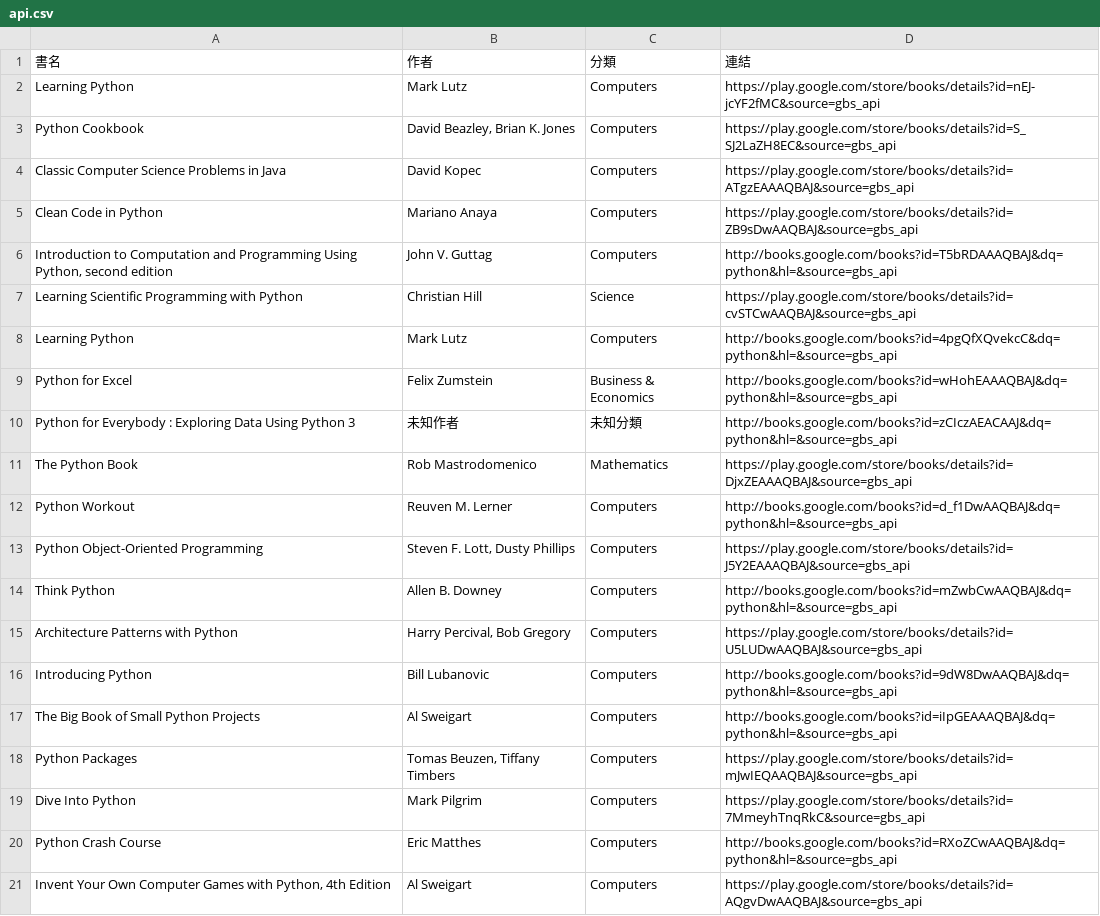
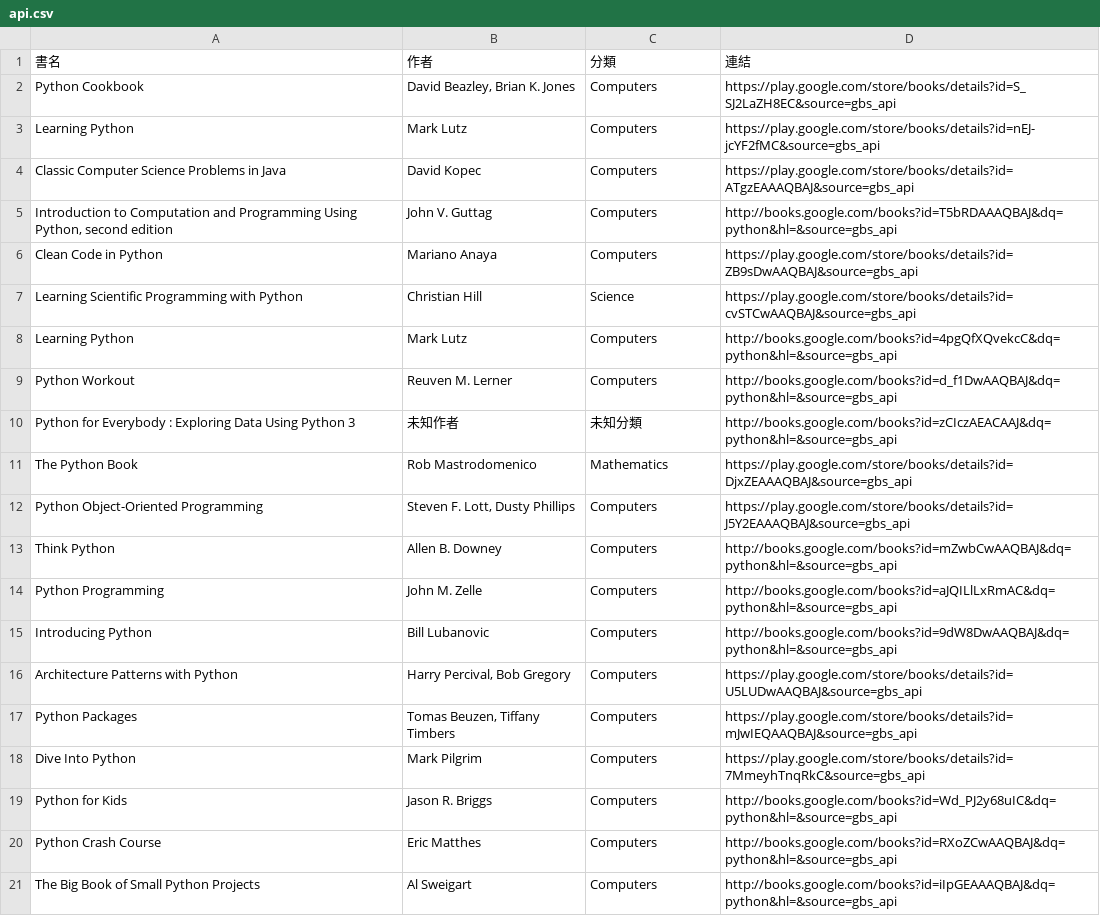
Before and after one commit to allenwhitewho/open_platform_final_project, a CSV file: api.csv, drawn as a sheet.

```diff
--- a/api.csv
+++ b/api.csv
@@ -1,21 +1,21 @@
 書名,作者,分類,連結
+Python Cookbook,"David Beazley, Brian K. Jones",Computers,https://play.google.com/store/books/details?id=S_SJ2LaZH8EC&source=gbs_api
 Learning Python,Mark Lutz,Computers,https://play.google.com/store/books/details?id=nEJ-jcYF2fMC&source=gbs_api
-Python Cookbook,"David Beazley, Brian K. Jones",Computers,https://play.google.com/store/books/details?id=S_SJ2LaZH8EC&source=gbs_api
 Classic Computer Science Problems in Java,David Kopec,Computers,https://play.google.com/store/books/details?id=ATgzEAAAQBAJ&source=gbs_api
+"Introduction to Computation and Programming Using Python, second edition",John V. Guttag,Computers,http://books.google.com/books?id=T5bRDAAAQBAJ&dq=python&hl=&source=gbs_api
 Clean Code in Python,Mariano Anaya,Computers,https://play.google.com/store/books/details?id=ZB9sDwAAQBAJ&source=gbs_api
-"Introduction to Computation and Programming Using Python, second edition",John V. Guttag,Computers,http://books.google.com/books?id=T5bRDAAAQBAJ&dq=python&hl=&source=gbs_api
 Learning Scientific Programming with Python,Christian Hill,Science,https://play.google.com/store/books/details?id=cvSTCwAAQBAJ&source=gbs_api
 Learning Python,Mark Lutz,Computers,http://books.google.com/books?id=4pgQfXQvekcC&dq=python&hl=&source=gbs_api
-Python for Excel,Felix Zumstein,Business & Economics,http://books.google.com/books?id=wHohEAAAQBAJ&dq=python&hl=&source=gbs_api
+Python Workout,Reuven M. Lerner,Computers,http://books.google.com/books?id=d_f1DwAAQBAJ&dq=python&hl=&source=gbs_api
 Python for Everybody : Exploring Data Using Python 3,未知作者,未知分類,http://books.google.com/books?id=zCIczAEACAAJ&dq=python&hl=&source=gbs_api
 The Python Book,Rob Mastrodomenico,Mathematics,https://play.google.com/store/books/details?id=DjxZEAAAQBAJ&source=gbs_api
-Python Workout,Reuven M. Lerner,Computers,http://books.google.com/books?id=d_f1DwAAQBAJ&dq=python&hl=&source=gbs_api
 Python Object-Oriented Programming,"Steven F. Lott, Dusty Phillips",Computers,https://play.google.com/store/books/details?id=J5Y2EAAAQBAJ&source=gbs_api
 Think Python,Allen B. Downey,Computers,http://books.google.com/books?id=mZwbCwAAQBAJ&dq=python&hl=&source=gbs_api
+Python Programming,John M. Zelle,Computers,http://books.google.com/books?id=aJQILlLxRmAC&dq=python&hl=&source=gbs_api
+Introducing Python,Bill Lubanovic,Computers,http://books.google.com/books?id=9dW8DwAAQBAJ&dq=python&hl=&source=gbs_api
 Architecture Patterns with Python,"Harry Percival, Bob Gregory",Computers,https://play.google.com/store/books/details?id=U5LUDwAAQBAJ&source=gbs_api
-Introducing Python,Bill Lubanovic,Computers,http://books.google.com/books?id=9dW8DwAAQBAJ&dq=python&hl=&source=gbs_api
-The Big Book of Small Python Projects,Al Sweigart,Computers,http://books.google.com/books?id=iIpGEAAAQBAJ&dq=python&hl=&source=gbs_api
 Python Packages,"Tomas Beuzen, Tiffany Timbers",Computers,https://play.google.com/store/books/details?id=mJwIEQAAQBAJ&source=gbs_api
 Dive Into Python,Mark Pilgrim,Computers,https://play.google.com/store/books/details?id=7MmeyhTnqRkC&source=gbs_api
+Python for Kids,Jason R. Briggs,Computers,http://books.google.com/books?id=Wd_PJ2y68uIC&dq=python&hl=&source=gbs_api
 Python Crash Course,Eric Matthes,Computers,http://books.google.com/books?id=RXoZCwAAQBAJ&dq=python&hl=&source=gbs_api
-"Invent Your Own Computer Games with Python, 4th Edition",Al Sweigart,Computers,https://play.google.com/store/books/details?id=AQgvDwAAQBAJ&source=gbs_api
+The Big Book of Small Python Projects,Al Sweigart,Computers,http://books.google.com/books?id=iIpGEAAAQBAJ&dq=python&hl=&source=gbs_api
```
Also changed, not shown: category_log.csv, static.csv, 7 other files.
